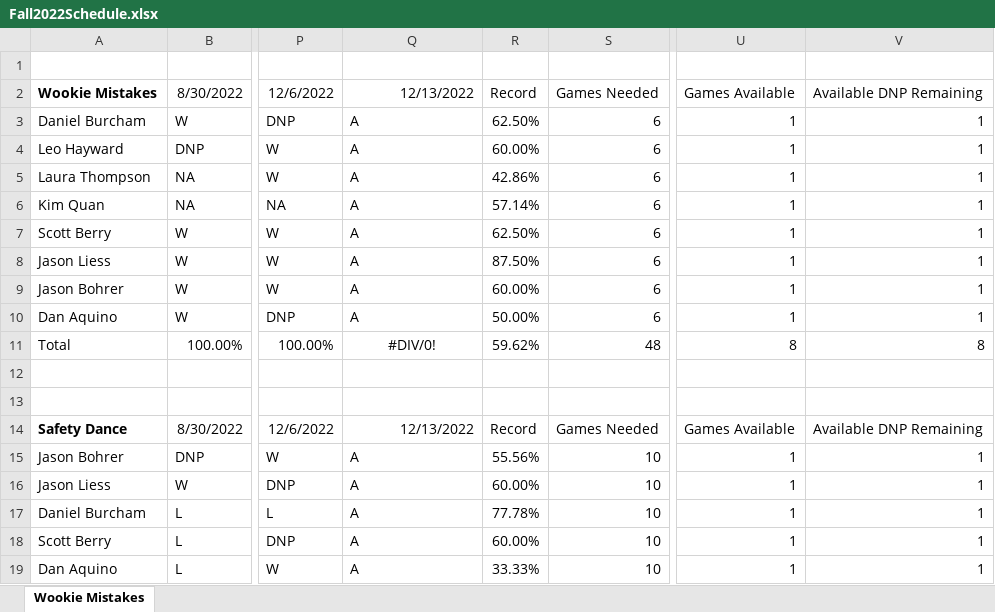
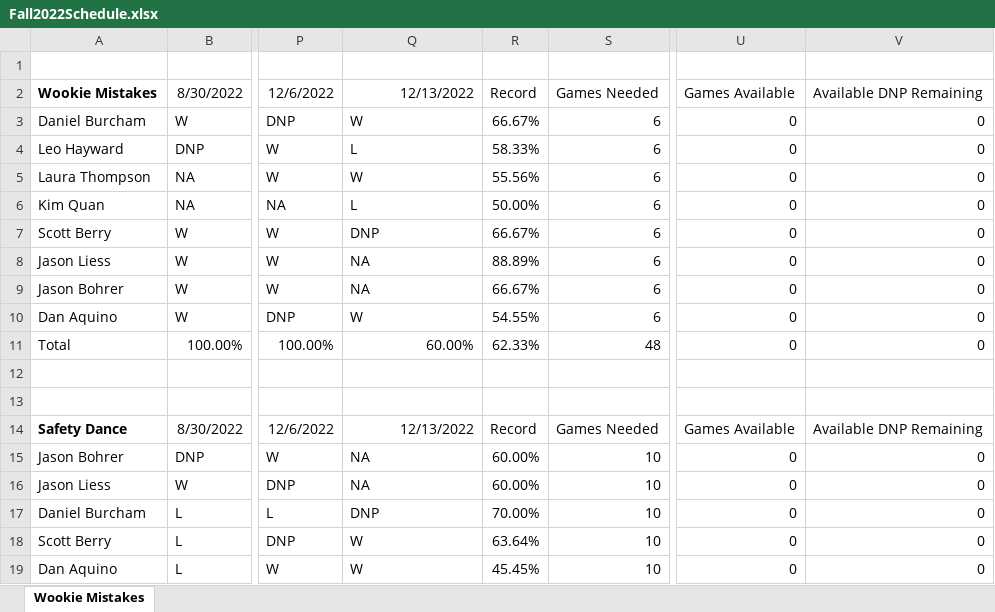
Before and after one commit to berryscottr/magic-8ball, an Excel workbook: data/Fall2022Schedule.xlsx, sheet Wookie Mistakes, drawn as a sheet; only a part is shown, gaps mark what is left out; values as stored, in another font and other column widths than the file's, no borders; the diff covers the shown part only; the diff names each change by its address in the sheet, - before the commit and + after, or states it on an @@ line.

```diff
--- a/data/Fall2022Schedule.xlsx (sheet Wookie Mistakes)
+++ b/data/Fall2022Schedule.xlsx (sheet Wookie Mistakes)
-Q3: A
+Q3: W
-R3: 62.50%
+R3: 66.67%
-U3:U10: 1
+U3:U10: 0
-V3:V10: 1
+V3:V10: 0
-Q4: A
+Q4: L
-R4: 60.00%
+R4: 58.33%
-Q5: A
+Q5: W
-R5: 42.86%
+R5: 55.56%
-Q6: A
+Q6: L
-R6: 57.14%
+R6: 50.00%
-Q7: A
+Q7: DNP
-R7: 62.50%
+R7: 66.67%
-Q8:Q9: A
+Q8:Q9: NA
-R8: 87.50%
+R8: 88.89%
-R9: 60.00%
+R9: 66.67%
-Q10: A
+Q10: W
-R10: 50.00%
+R10: 54.55%
-Q11: #DIV/0!
+Q11: 60.00%
-Q11 alignment: center
+Q11 alignment: right
-R11: 59.62%
+R11: 62.33%
-U11: 8
+U11: 0
-V11: 8
+V11: 0
-Q15:Q16: A
+Q15:Q16: NA
-R15: 55.56%
+R15: 60.00%
-U15:U19: 1
+U15:U19: 0
-V15:V19: 1
+V15:V19: 0
-Q17: A
+Q17: DNP
-R17: 77.78%
+R17: 70.00%
-Q18:Q19: A
+Q18:Q19: W
-R18: 60.00%
+R18: 63.64%
-R19: 33.33%
+R19: 45.45%
```
Also changed, not shown: 16 edited cells and cell formats elsewhere in this sheet, formulas that keep their value, data/InningCounts.xlsx, 1 other file.
